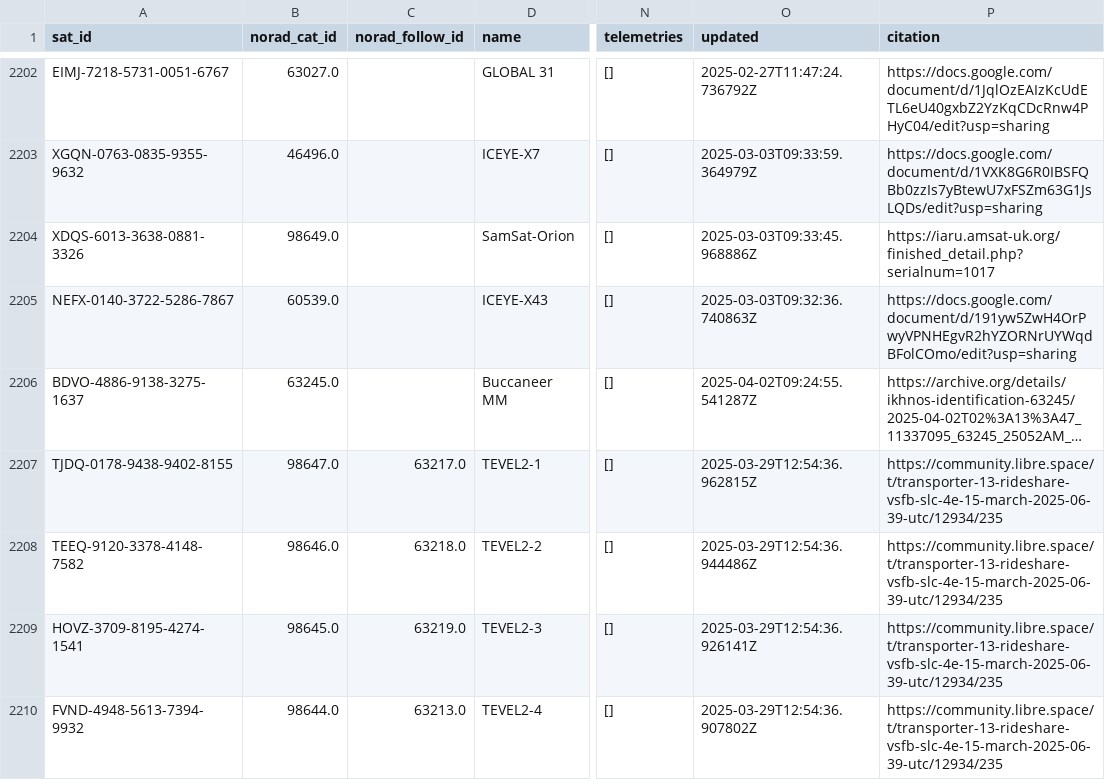
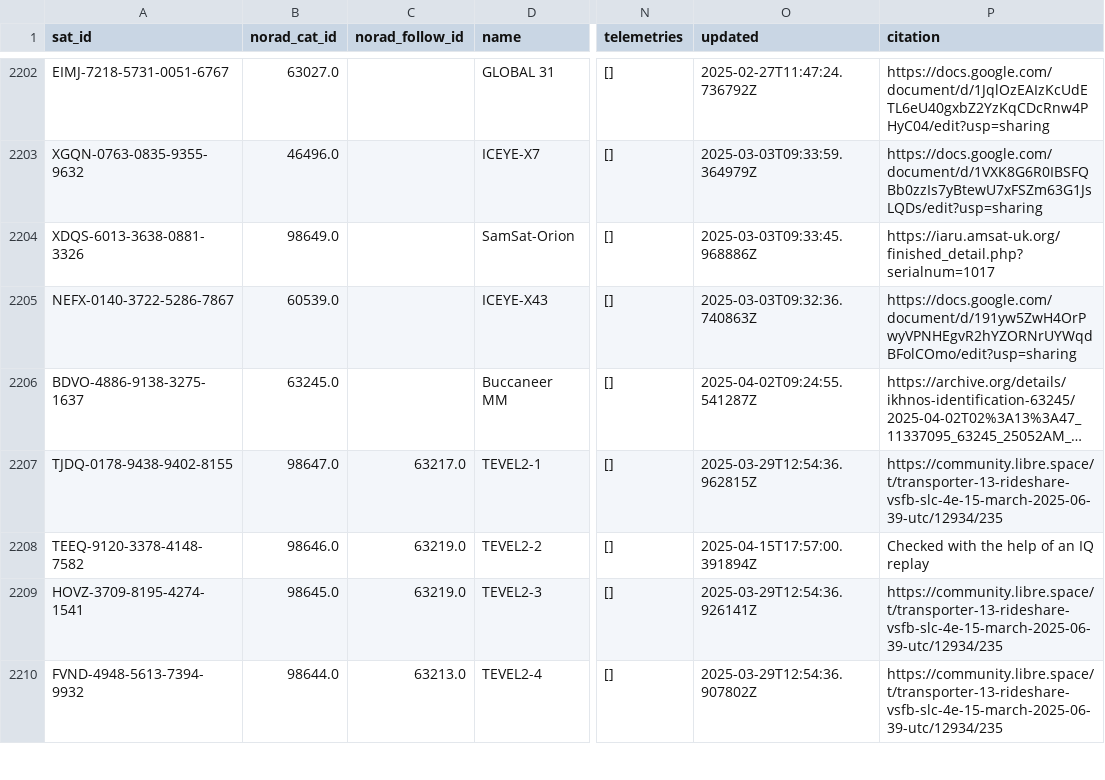
Before and after one commit to hyundotio/amateur-satellite-database, a CSV file: data/satnogs.csv, drawn as a sheet; only a part is shown, gaps mark what is left out; long unchanged cells end in …; the diff names each change by its address in the sheet, - before the commit and + after, or states it on an @@ line.

```diff
--- a/data/satnogs.csv
+++ b/data/satnogs.csv
-C2208 (norad_follow_id): 63218.0
+C2208 (norad_follow_id): 63219.0
-O2208 (updated): 2025-03-29T12:54:36.944486Z
+O2208 (updated): 2025-04-15T17:57:00.391894Z
-P2208 (citation): https://community.libre.space/t/transporter-13-rideshare-vsfb-slc-4e-15-march-2025-06-39-utc/12934/235
+P2208 (citation): Checked with the help of an IQ replay
```
Also changed, not shown: 1 other file.
